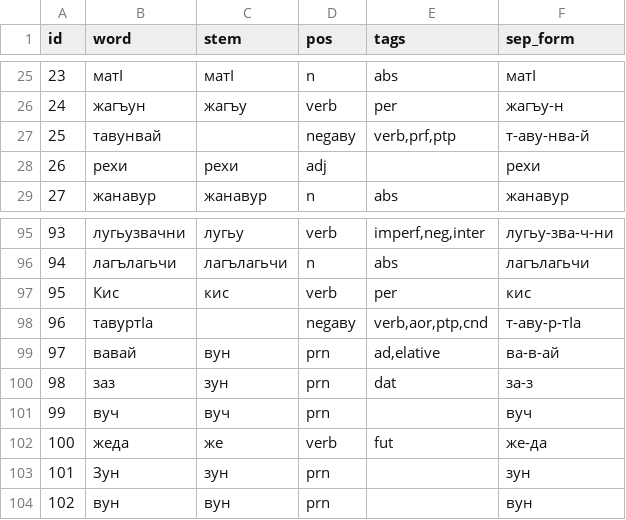
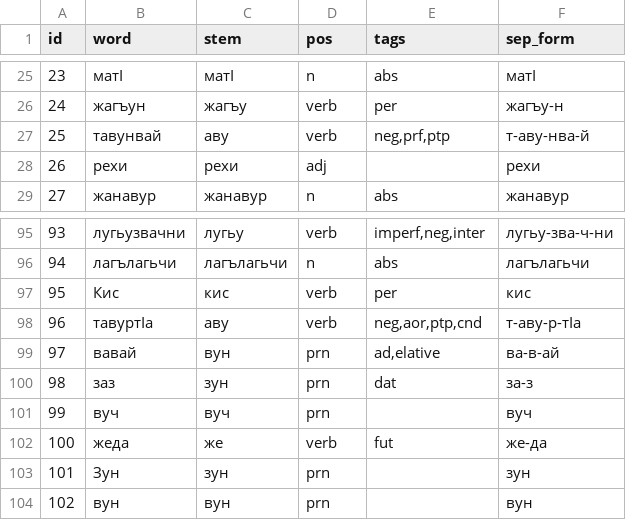
Before and after one commit to hemulitch/morphological-parser-for-Lezgian, a CSV file: accuracy/corpus_gold/gold_5.csv, drawn as a sheet; only a part is shown, gaps mark what is left out.

Commit message:
Update gold_5.csv

```diff
--- a/accuracy/corpus_gold/gold_5.csv
+++ b/accuracy/corpus_gold/gold_5.csv
@@ -26,3 +26,3 @@ id,word,stem,pos,tags,sep_form
 24,жагъун,жагъу,verb,"per",жагъу-н
-25,тавунвай,,negаву,"verb,prf,ptp",т-аву-нва-й
+25,тавунвай,аву,verb,"neg,prf,ptp",т-аву-нва-й
 26,рехи,рехи,adj,"",рехи
@@ -97,3 +97,3 @@ id,word,stem,pos,tags,sep_form
 95,Кис,кис,verb,"per",кис
-96,тавуртӀа,,negаву,"verb,aor,ptp,cnd",т-аву-р-тӀа
+96,тавуртӀа,аву,verb,"neg,aor,ptp,cnd",т-аву-р-тӀа
 97,вавай,вун,prn,"ad,elative",ва-в-ай
```
